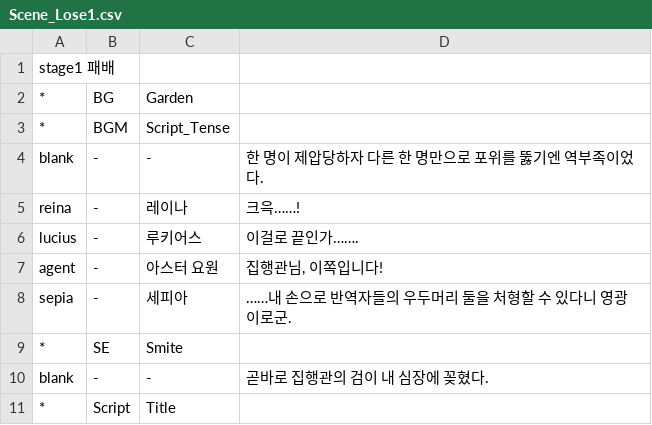
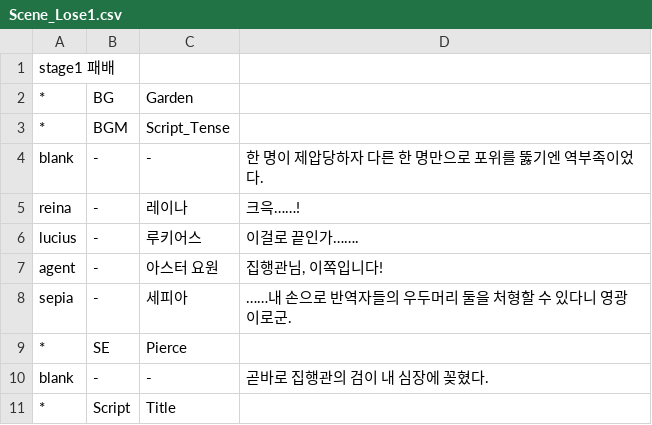
Before and after one commit to GGGC2/Epic_monad, a CSV file: Assets/Resources/Data/Scene_Lose1.csv, drawn as a sheet.

```diff
--- a/Assets/Resources/Data/Scene_Lose1.csv
+++ b/Assets/Resources/Data/Scene_Lose1.csv
@@ -8,3 +8,3 @@ agent	-	아스터 요원	집행관님, 이쪽입니다!
 sepia	-	세피아	……내 손으로 반역자들의 우두머리 둘을 처형할 수 있다니 영광이로군.
-*	SE	Smite	
+*	SE	Pierce	
 blank	-	-	곧바로 집행관의 검이 내 심장에 꽂혔다.
```
Also changed, not shown: Assets/Resources/Data/ActiveSkillData.csv, Assets/Resources/Data/Scene_Lose10.csv, 7 other files.
